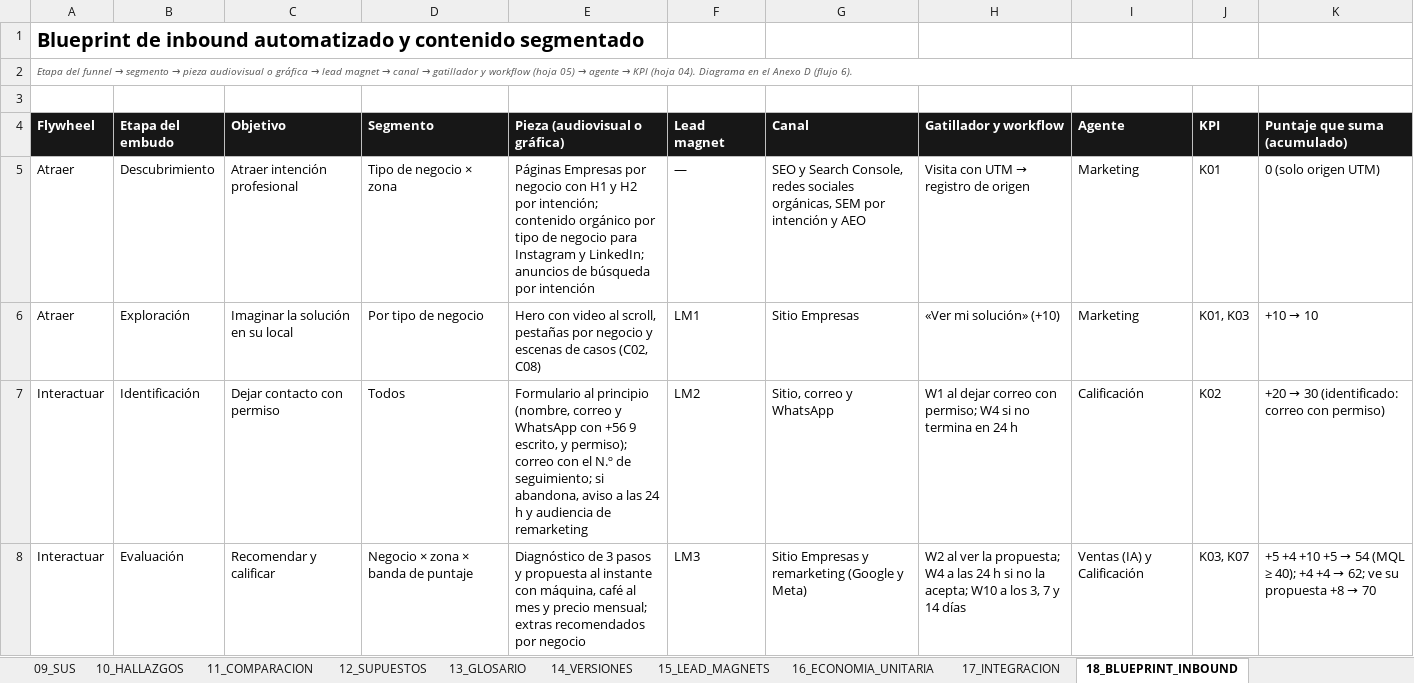
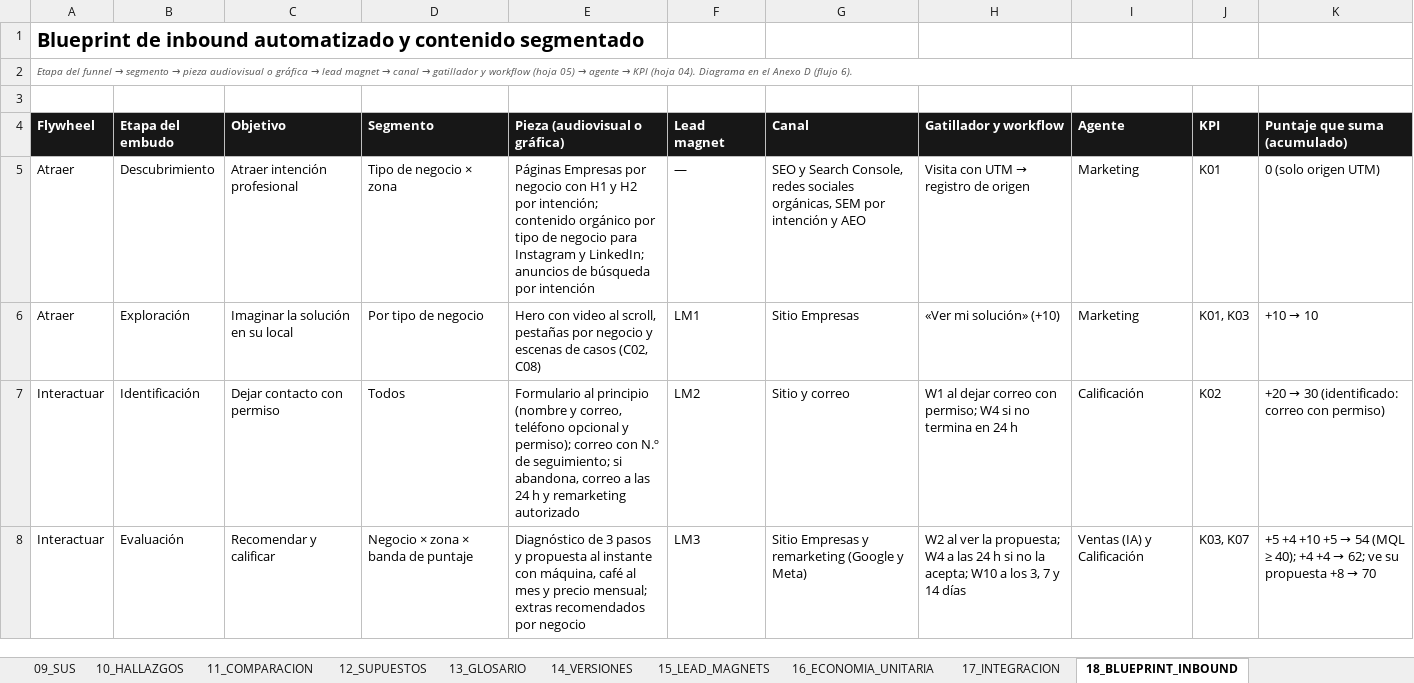
Before and after one commit to carlosvarg1997-sys/marley-coffee-mvp, an Excel workbook: Anexo_E_Matrices_MVP_Marley_Coffee.xlsx, sheet 18_BLUEPRINT_INBOUND, drawn as a sheet; only a part is shown; values as stored, in another font and other column widths than the file's, no borders; table styles not drawn; the diff covers the shown part only; the diff names each change by its address in the sheet, - before the commit and + after, or states it on an @@ line.

```diff
--- a/Anexo_E_Matrices_MVP_Marley_Coffee.xlsx (sheet 18_BLUEPRINT_INBOUND)
+++ b/Anexo_E_Matrices_MVP_Marley_Coffee.xlsx (sheet 18_BLUEPRINT_INBOUND)
-E7 (Pieza (audiovisual o gráfica)): …al principio (nombre, correo y WhatsApp con +56 9 escrito, y permiso); correo con el N.º de seguimiento; si abandona, aviso a las 24 h y audiencia de remarketing
+E7 (Pieza (audiovisual o gráfica)): …al principio (nombre y correo, teléfono opcional y permiso); correo con N.º de seguimiento; si abandona, correo a las 24 h y remarketing autorizado
-G7 (Canal): Sitio, correo y WhatsApp
+G7 (Canal): Sitio y correo
```
Also changed, not shown: 4 edited cells elsewhere in this sheet, sheet 05_WORKFLOWS, sheet 17_INTEGRACION, sheet 23_CONVERSACION_POSTVENTA, sheet 06_CONTENIDOS, sheet 01_ENGAGEMENT, sheet 21_SEO_AEO, 6 more sheets, 11 other files.
